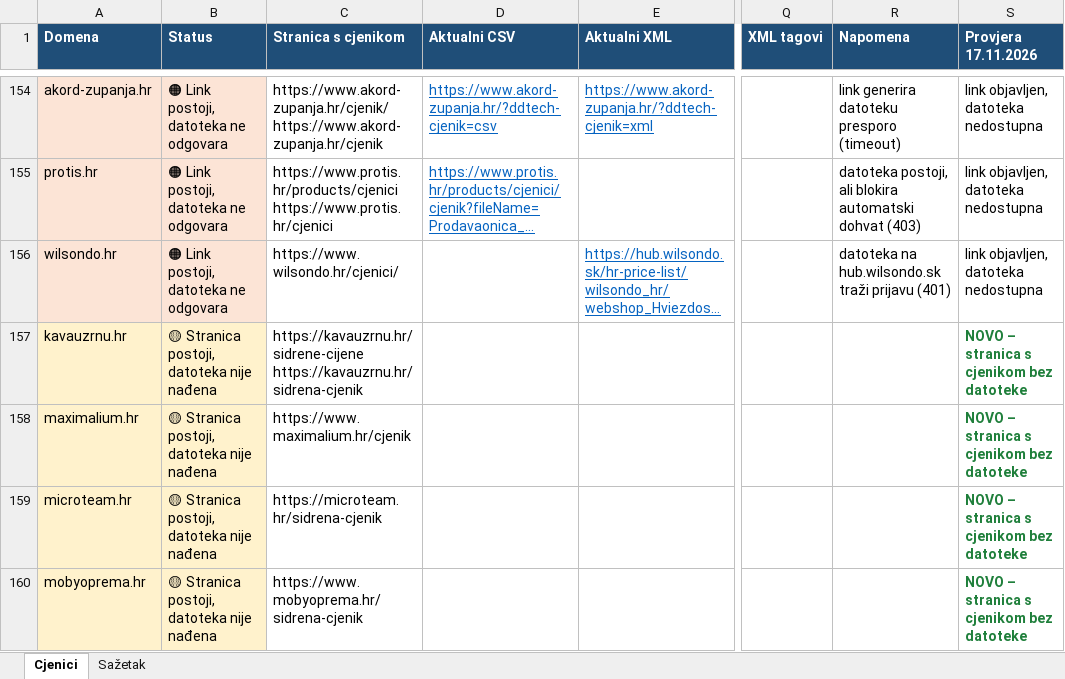
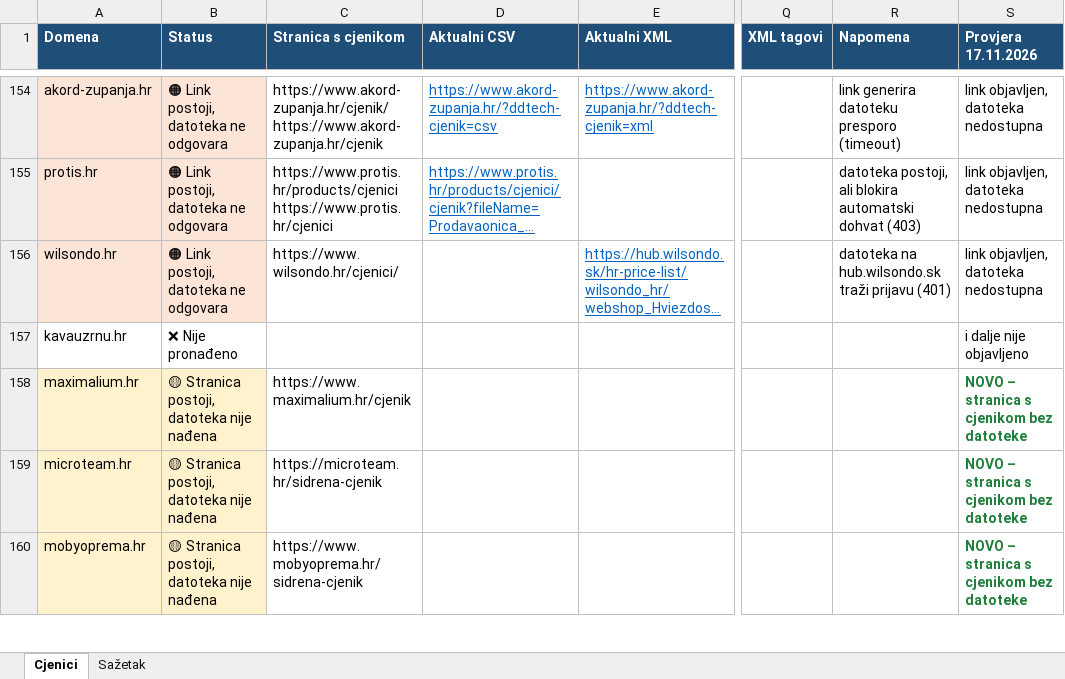
Before and after one commit to Mm897xxc/parlo-kalkulator, an Excel workbook: research/sidrene-cijene-cjenici.xlsx, sheet Cjenici, drawn as a sheet; only a part is shown, gaps mark what is left out; long unchanged cells end in …; values as stored, in another font and other column widths than the file's, no borders; ↵ is a line break in a cell; the diff names each change by its address in the sheet, - before the commit and + after, or states it on an @@ line.

```diff
--- a/research/sidrene-cijene-cjenici.xlsx (sheet Cjenici)
+++ b/research/sidrene-cijene-cjenici.xlsx (sheet Cjenici)
-A157:B157 fill: #FFF2CC
+A157:B157 fill: none
-B157 (Status): 🟡 Stranica postoji, datoteka nije nađena
+B157 (Status): ❌ Nije pronađeno
-C157 (Stranica s cjenikom): https://kavauzrnu.hr/sidrene-cijene ↵ https://kavauzrnu.hr/sidrena-cjenik
+C157 (Stranica s cjenikom): (empty)
-S157 (Provjera 17.11.2026): NOVO – stranica s cjenikom bez datoteke
+S157 (Provjera 17.11.2026): i dalje nije objavljeno
@@ S157 bold: on → off, text colour: #1F7F3B → black @@
```
Also changed, not shown: sheet Sažetak.
